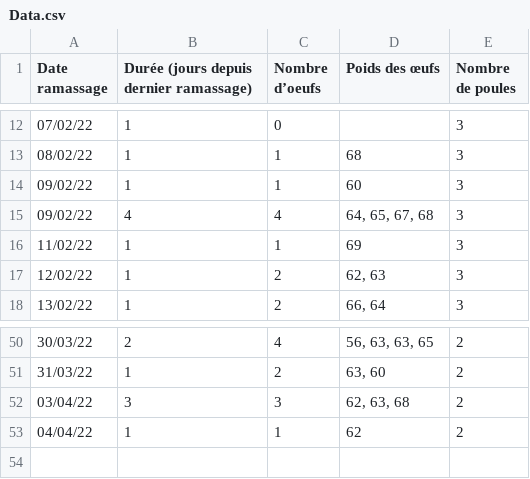
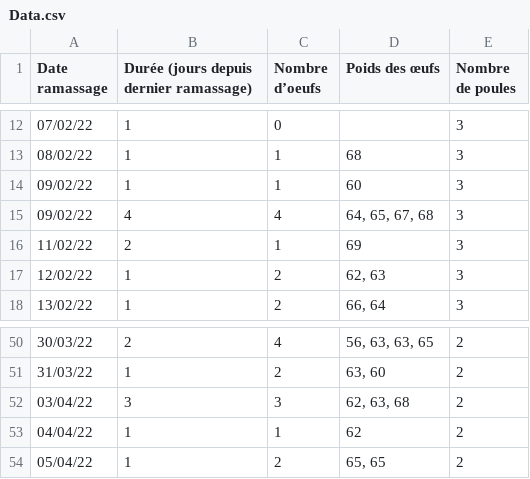
Before and after one commit to Remi100fa1000/data-poule, a CSV file: Data.csv, drawn as a sheet; only a part is shown, gaps mark what is left out.

Commit message:
Correction de l'erreur, identification d'une erreur dans le tableau de données

```diff
--- a/Data.csv
+++ b/Data.csv
@@ -15,3 +15,3 @@ Date ramassage,Durée (jours depuis dernier ramassage),Nombre d’oeufs,Poids de
 09/02/22,4,4,"64, 65, 67, 68",3
-11/02/22,1,1,69,3
+11/02/22,2,1,69,3
 12/02/22,1,2,"62, 63",3
@@ -53 +53,2 @@ Date ramassage,Durée (jours depuis dernier ramassage),Nombre d’oeufs,Poids de
 04/04/22,1,1,62,2
+05/04/22,1,2,"65, 65",2
```
Also changed, not shown: 3 other files.
